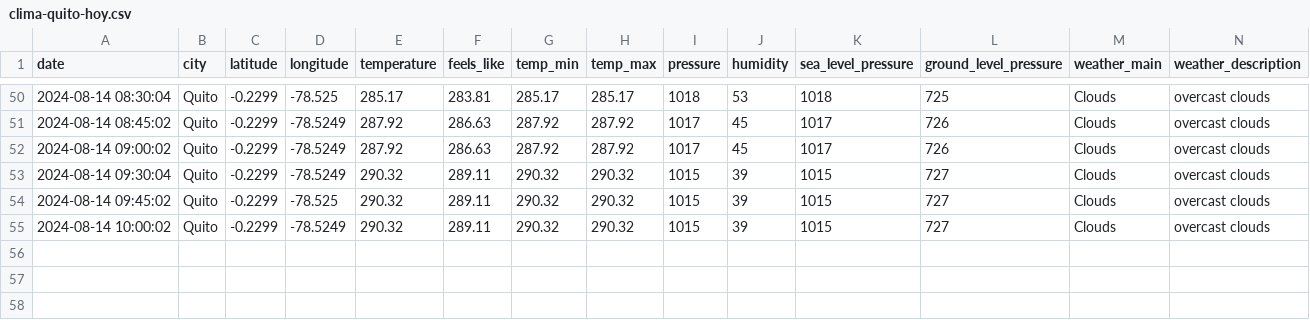
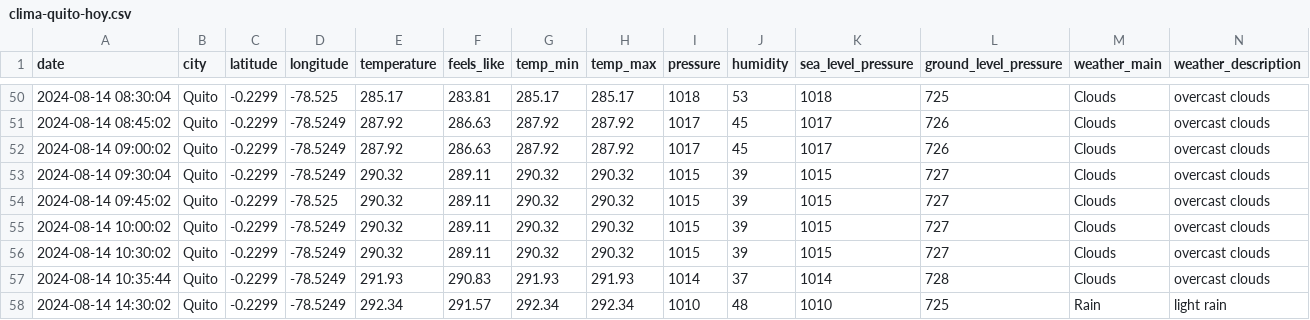
Before and after one commit to enriqueperez21/Universidad, a CSV file: Arquitectura/bimestre2/proyecto/CityWeather/clima-quito-hoy.csv, drawn as a sheet; only a part is shown, gaps mark what is left out; rows hold the shown columns only; the diff names each change by its address in the sheet, - before the commit and + after, or states it on an @@ line.

```diff
--- a/Arquitectura/bimestre2/proyecto/CityWeather/clima-quito-hoy.csv
+++ b/Arquitectura/bimestre2/proyecto/CityWeather/clima-quito-hoy.csv
+row 56: 2024-08-14 10:30:02 | Quito | -0.2299 | -78.5249 | 290.32 | 289.11 | 290.32 | 290.32 | 1015 | 39 | 1015 | 727 | Clouds | overcast clouds
+row 57: 2024-08-14 10:35:44 | Quito | -0.2299 | -78.5249 | 291.93 | 290.83 | 291.93 | 291.93 | 1014 | 37 | 1014 | 728 | Clouds | overcast clouds
+row 58: 2024-08-14 14:30:02 | Quito | -0.2299 | -78.5249 | 292.34 | 291.57 | 292.34 | 292.34 | 1010 | 48 | 1010 | 725 | Rain | light rain
```
Also changed, not shown: 14 other files.
